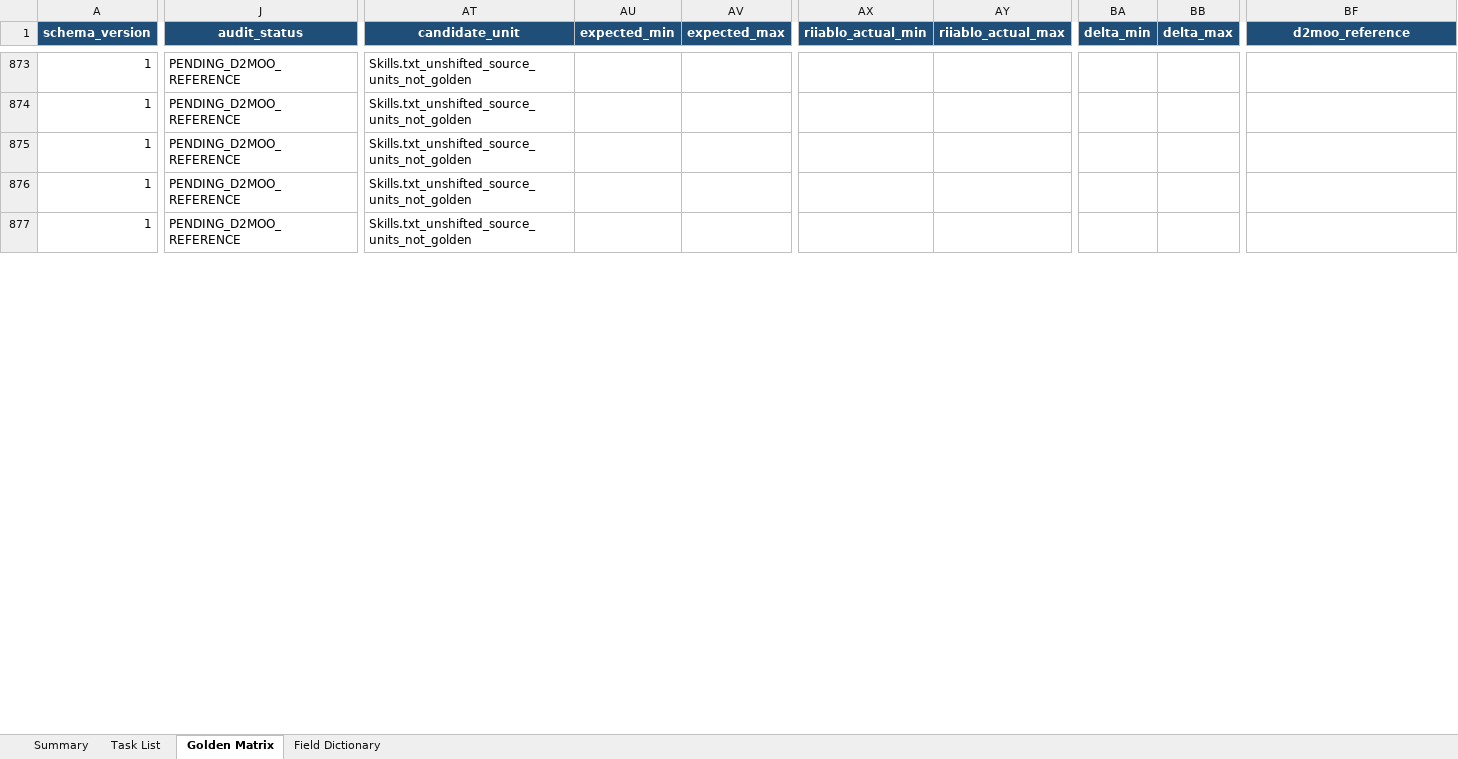
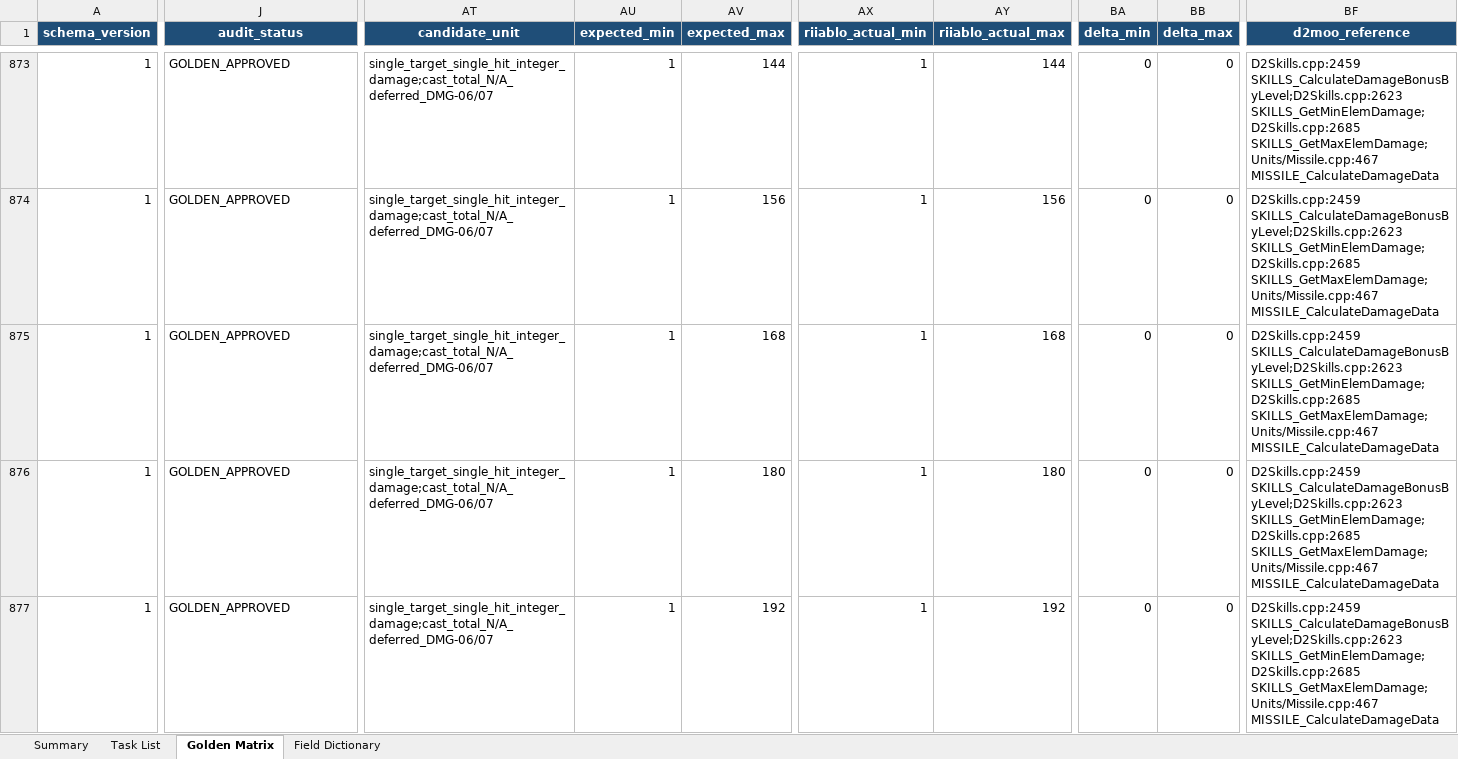
Before and after one commit to femgwei/riiablo, an Excel workbook: docs/skill-damage-golden-matrix.xlsx, sheet Golden Matrix, drawn as a sheet; only a part is shown, gaps mark what is left out; values as stored, in another font and other column widths than the file's, no borders; conditional formats and table styles not drawn; the diff covers the shown part only; the diff names each change by its address in the sheet, - before the commit and + after, or states it on an @@ line.

Commit message:
test: audit lightning damage levels

```diff
--- a/docs/skill-damage-golden-matrix.xlsx (sheet Golden Matrix)
+++ b/docs/skill-damage-golden-matrix.xlsx (sheet Golden Matrix)
-J873:J877 (audit_status): PENDING_D2MOO_REFERENCE
+J873:J877 (audit_status): GOLDEN_APPROVED
-AT873:AT877 (candidate_unit): Skills.txt_unshifted_source_units_not_golden
+AT873:AT877 (candidate_unit): single_target_single_hit_integer_damage;cast_total_N/A_deferred_DMG-06/07
-AU873:AU877 (expected_min): (empty)
+AU873:AU877 (expected_min): 1
-AV873 (expected_max): (empty)
+AV873 (expected_max): 144
-AX873:AX877 (riiablo_actual_min): (empty)
+AX873:AX877 (riiablo_actual_min): 1
-AY873 (riiablo_actual_max): (empty)
+AY873 (riiablo_actual_max): 144
-BA873:BA877 (delta_min): (empty)
+BA873:BA877 (delta_min): 0
-BB873:BB877 (delta_max): (empty)
+BB873:BB877 (delta_max): 0
-BF873:BF877 (d2moo_reference): (empty)
+BF873:BF877 (d2moo_reference): D2Skills.cpp:2459 SKILLS_CalculateDamageBonusByLevel;D2Skills.cpp:2623 SKILLS_GetMinElemDamage;D2Skills.cpp:2685 SKILLS_GetMaxElemDamage;Units/Missile.cpp:467 MISSILE_CalculateDamageData
-AV874 (expected_max): (empty)
+AV874 (expected_max): 156
-AY874 (riiablo_actual_max): (empty)
+AY874 (riiablo_actual_max): 156
-AV875 (expected_max): (empty)
+AV875 (expected_max): 168
-AY875 (riiablo_actual_max): (empty)
+AY875 (riiablo_actual_max): 168
-AV876 (expected_max): (empty)
+AV876 (expected_max): 180
-AY876 (riiablo_actual_max): (empty)
+AY876 (riiablo_actual_max): 180
-AV877 (expected_max): (empty)
+AV877 (expected_max): 192
-AY877 (riiablo_actual_max): (empty)
+AY877 (riiablo_actual_max): 192
```
Also changed, not shown: 175 edited cells elsewhere in this sheet, sheet Summary, sheet Task List, 5 other files.
